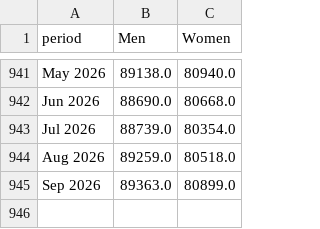
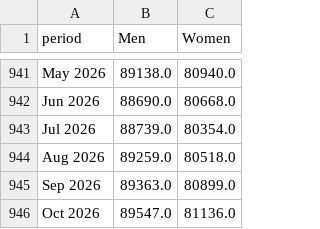
Before and after one commit to josephwroot/Econ-dashboard, a CSV file: data/csv/lf_sex_by_category.csv, drawn as a sheet; only a part is shown, gaps mark what is left out.

```diff
--- a/data/csv/lf_sex_by_category.csv
+++ b/data/csv/lf_sex_by_category.csv
@@ -945 +945,2 @@ Aug 2026,89259.0,80518.0
 Sep 2026,89363.0,80899.0
+Oct 2026,89547.0,81136.0
```
Also changed, not shown: data/csv/fb_lf.csv, data/csv/fb_share.csv, 9 other files.
